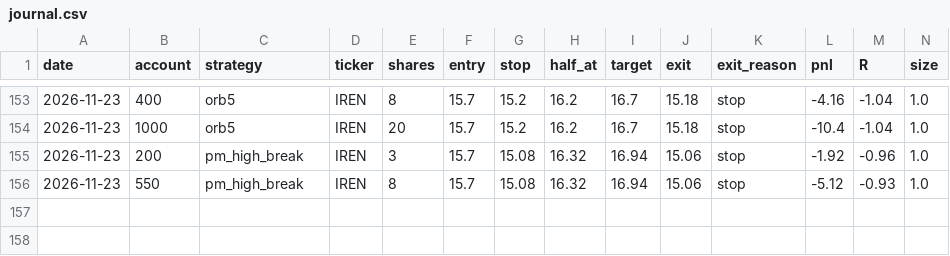
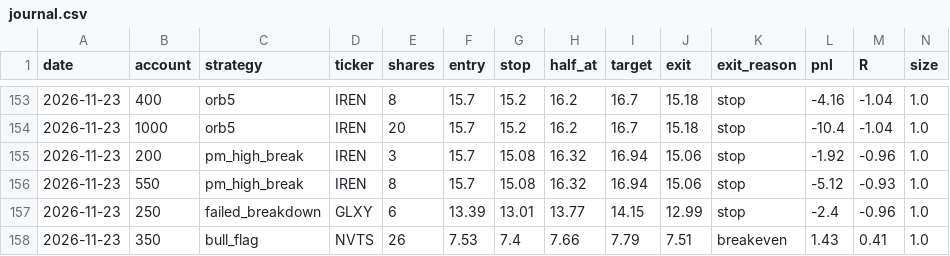
Before and after one commit to newurbaninfluence-lgtm/paper-trading-bot, a CSV file: journal.csv, drawn as a sheet; only a part is shown, gaps mark what is left out; rows hold the shown columns only; the diff names each change by its address in the sheet, - before the commit and + after, or states it on an @@ line.

```diff
--- a/journal.csv
+++ b/journal.csv
+row 157: 2026-11-23 | 250 | failed_breakdown | GLXY | 6 | 13.39 | 13.01 | 13.77 | 14.15 | 12.99 | stop | -2.4 | -0.96 | 1.0
+row 158: 2026-11-23 | 350 | bull_flag | NVTS | 26 | 7.53 | 7.4 | 7.66 | 7.79 | 7.51 | breakeven | 1.43 | 0.41 | 1.0
```
Also changed, not shown: alpaca_journal.csv, signals.csv, 2 other files.
